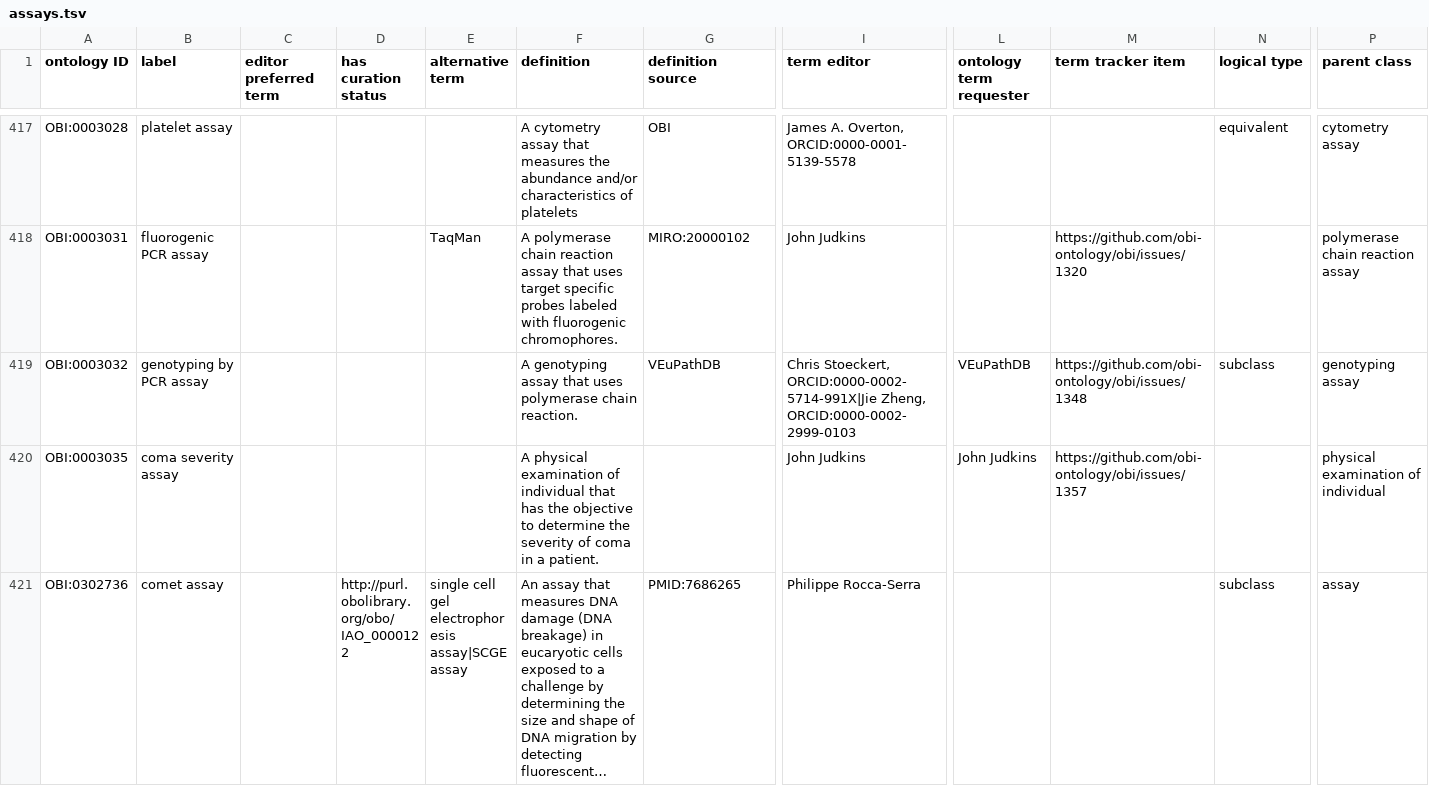
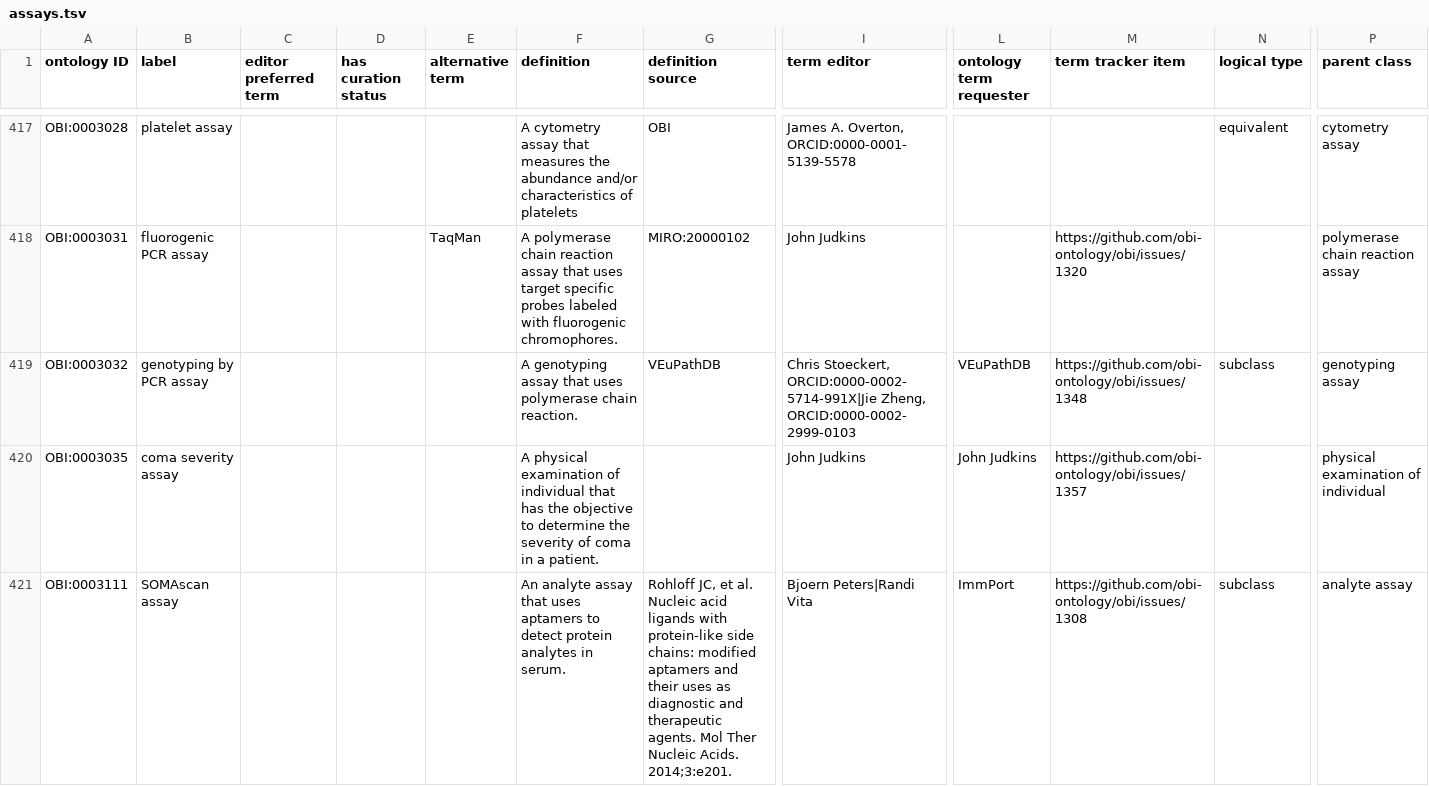
Before and after one commit to obi-ontology/obi, a TSV file: src/ontology/templates/assays.tsv, drawn as a sheet; only a part is shown, gaps mark what is left out; the shorter side is filled out with more unchanged rows; long unchanged cells end in …; rows hold the shown columns only; the diff covers the shown part only; the diff names each change by its address in the sheet, - before the commit and + after, or states it on an @@ line.

Commit message:
adds 3 new assays for ImmPort

```diff
--- a/src/ontology/templates/assays.tsv
+++ b/src/ontology/templates/assays.tsv
+row 421: OBI:0003111 | SOMAscan assay |  |  |  | An analyte assay that uses aptamers to detect protein analytes in serum. | Rohloff JC, et al. Nucleic acid ligands with protein-like side chains: modified aptamers and their uses as diagnostic and therapeutic agents. Mol Ther Nucleic Acids. 2014;3:e201. | Bjoern Peters|Randi Vita | ImmPort | https://github.com/obi-ontology/obi/issues/1308 | subclass | analyte assay
```
Also changed, not shown: 2 added rows elsewhere in this file, 1 other file.
